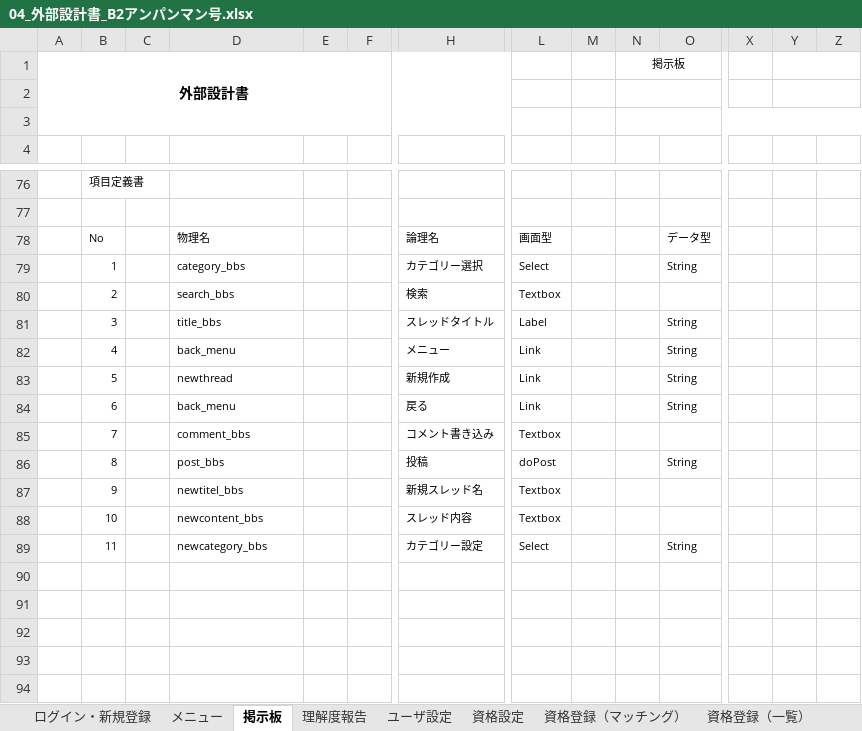
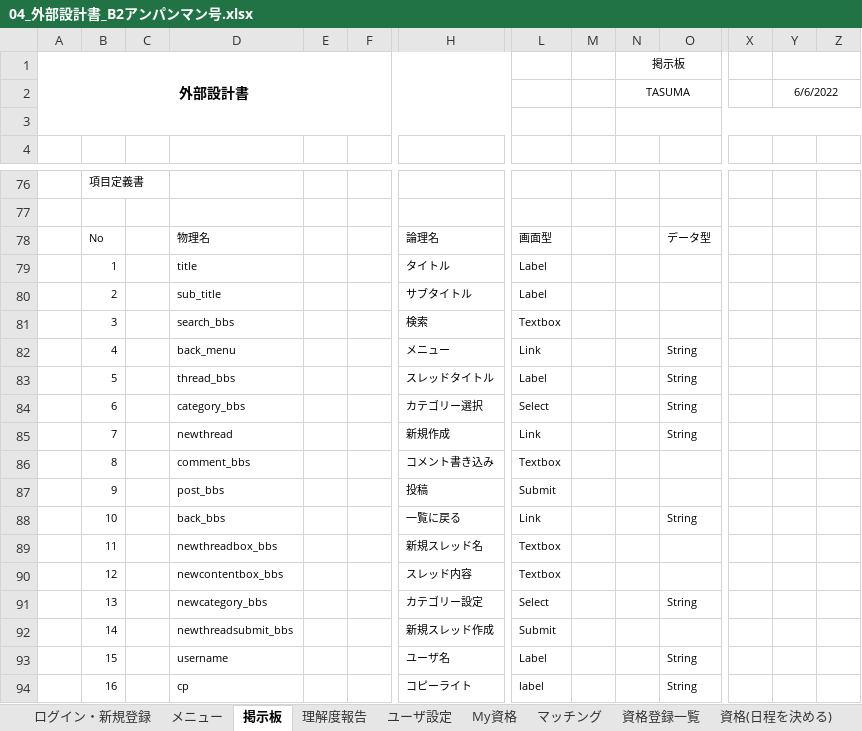
Before and after one commit to dojo2022/B-2, an Excel workbook: doc/04_外部設計書_B2アンパンマン号.xlsx, sheet 掲示板, drawn as a sheet; only a part is shown, gaps mark what is left out; values as stored, in another font and other column widths than the file's, no borders; charts and pictures not drawn; removed rows and columns are numbered as before the commit, all else as after; rows hold the shown columns only; the diff covers the shown part only; the diff names each change by its address in the sheet, - before the commit and + after, or states it on an @@ line.

```diff
--- a/doc/04_外部設計書_B2アンパンマン号.xlsx (sheet 掲示板)
+++ b/doc/04_外部設計書_B2アンパンマン号.xlsx (sheet 掲示板)
-sheet tab: 資格設定
+sheet tab: My資格
-sheet tab: 資格登録（マッチング）
+sheet tab: マッチング
-sheet tab: 資格登録（一覧）
+sheet tab: 資格登録一覧
-N2: (empty)
+N2: TASUMA
-Y2: (empty)
+Y2: 6/6/2022
-row 79:  | 1 |  | category_bbs |  |  | カテゴリー選択 | Select |  |  | String
+row 79:  | 1 |  | title |  |  | タイトル | Label
+row 80:  | 2 |  | sub_title |  |  | サブタイトル | Label
-B81: 2
+B81: 3
-row 81:  | 3 |  | title_bbs |  |  | スレッドタイトル | Label |  |  | String
+row 83:  | 5 |  | thread_bbs |  |  | スレッドタイトル | Label |  |  | String
+row 84:  | 6 |  | category_bbs |  |  | カテゴリー選択 | Select |  |  | String
-B85: 5
+B85: 7
-row 84:  | 6 |  | back_menu |  |  | 戻る | Link |  |  | String
-B86: 7
+B86: 8
-row 86:  | 8 |  | post_bbs |  |  | 投稿 | doPost |  |  | String
+row 87:  | 9 |  | post_bbs |  |  | 投稿 | Submit
+row 88:  | 10 |  | back_bbs |  |  | 一覧に戻る | Link |  |  | String
-B89: 9
+B89: 11
-D89: newtitel_bbs
+D89: newthreadbox_bbs
-B90: 10
+B90: 12
-D90: newcontent_bbs
+D90: newcontentbox_bbs
-B91: 11
+B91: 13
+row 92:  | 14 |  | newthreadsubmit_bbs |  |  | 新規スレッド作成 | Submit
+row 93:  | 15 |  | username |  |  | ユーザ名 | Label |  |  | String
+row 94:  | 16 |  | cp |  |  | コピーライト | label |  |  | String
```
Also changed, not shown: 10 added rows, 10 removed rows and 9 edited cells elsewhere in this sheet, sheet 理解度報告, sheet ユーザ設定, sheet ログイン・新規登録, sheet 資格(日程を決める), sheet メニュー, sheet 目標設定, 3 more sheets, other sheet tabs, charts or pictures, doc/05_ファイル構成一覧表(仮)_B2アンパンマン号.xlsx, 5 other files.
